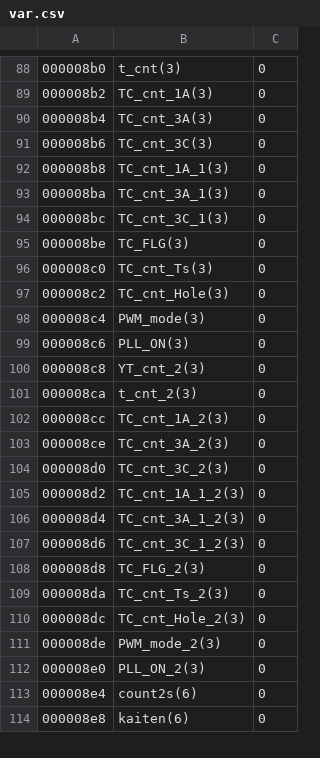
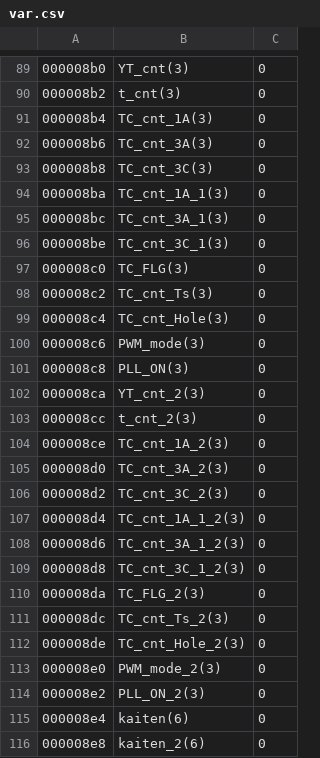
Before and after one commit to Aoguro/EB18_KIK, a CSV file: EB18_KIK/var.csv, drawn as a sheet; only a part is shown, gaps mark what is left out; the diff covers the shown part only.

```diff
--- a/EB18_KIK/var.csv
+++ b/EB18_KIK/var.csv
@@ -88,27 +89,28 @@
-000008b0,t_cnt(3),0
-000008b2,TC_cnt_1A(3),0
-000008b4,TC_cnt_3A(3),0
-000008b6,TC_cnt_3C(3),0
-000008b8,TC_cnt_1A_1(3),0
-000008ba,TC_cnt_3A_1(3),0
-000008bc,TC_cnt_3C_1(3),0
-000008be,TC_FLG(3),0
-000008c0,TC_cnt_Ts(3),0
-000008c2,TC_cnt_Hole(3),0
-000008c4,PWM_mode(3),0
-000008c6,PLL_ON(3),0
-000008c8,YT_cnt_2(3),0
-000008ca,t_cnt_2(3),0
-000008cc,TC_cnt_1A_2(3),0
-000008ce,TC_cnt_3A_2(3),0
-000008d0,TC_cnt_3C_2(3),0
-000008d2,TC_cnt_1A_1_2(3),0
-000008d4,TC_cnt_3A_1_2(3),0
-000008d6,TC_cnt_3C_1_2(3),0
-000008d8,TC_FLG_2(3),0
-000008da,TC_cnt_Ts_2(3),0
-000008dc,TC_cnt_Hole_2(3),0
-000008de,PWM_mode_2(3),0
-000008e0,PLL_ON_2(3),0
-000008e4,count2s(6),0
-000008e8,kaiten(6),0
+000008b0,YT_cnt(3),0
+000008b2,t_cnt(3),0
+000008b4,TC_cnt_1A(3),0
+000008b6,TC_cnt_3A(3),0
+000008b8,TC_cnt_3C(3),0
+000008ba,TC_cnt_1A_1(3),0
+000008bc,TC_cnt_3A_1(3),0
+000008be,TC_cnt_3C_1(3),0
+000008c0,TC_FLG(3),0
+000008c2,TC_cnt_Ts(3),0
+000008c4,TC_cnt_Hole(3),0
+000008c6,PWM_mode(3),0
+000008c8,PLL_ON(3),0
+000008ca,YT_cnt_2(3),0
+000008cc,t_cnt_2(3),0
+000008ce,TC_cnt_1A_2(3),0
+000008d0,TC_cnt_3A_2(3),0
+000008d2,TC_cnt_3C_2(3),0
+000008d4,TC_cnt_1A_1_2(3),0
+000008d6,TC_cnt_3A_1_2(3),0
+000008d8,TC_cnt_3C_1_2(3),0
+000008da,TC_FLG_2(3),0
+000008dc,TC_cnt_Ts_2(3),0
+000008de,TC_cnt_Hole_2(3),0
+000008e0,PWM_mode_2(3),0
+000008e2,PLL_ON_2(3),0
+000008e4,kaiten(6),0
+000008e8,kaiten_2(6),0
```
Also changed, not shown: 4 added rows, 3 removed rows and 133 edited cells elsewhere in this file, 2 other files.
